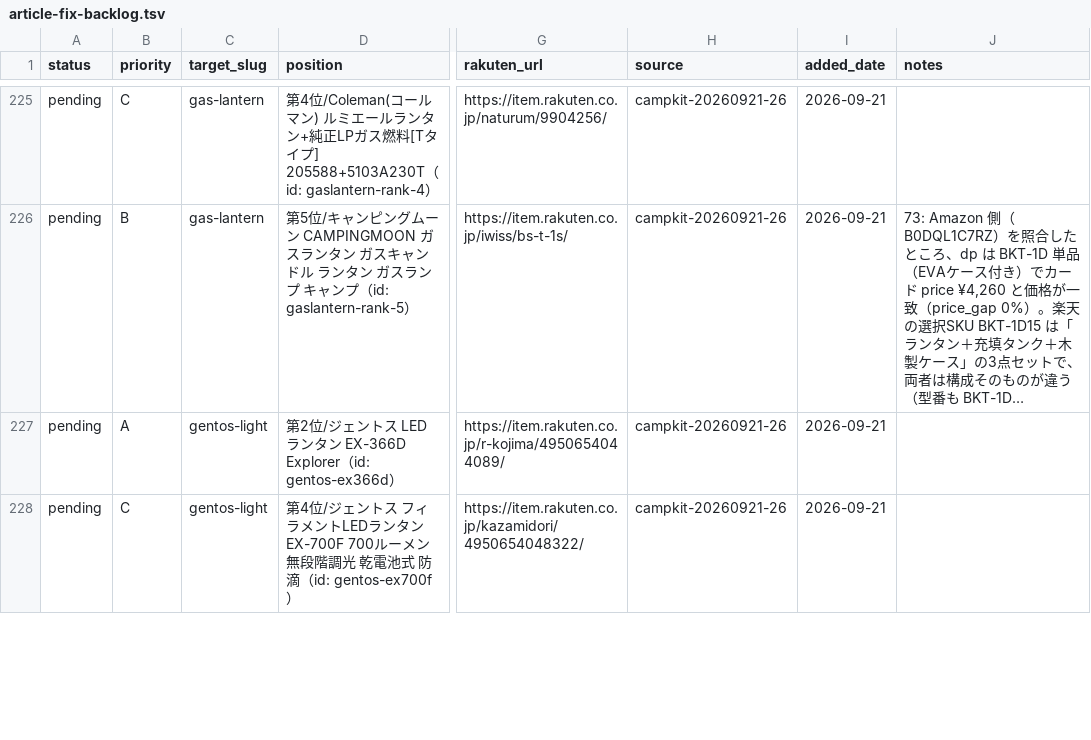
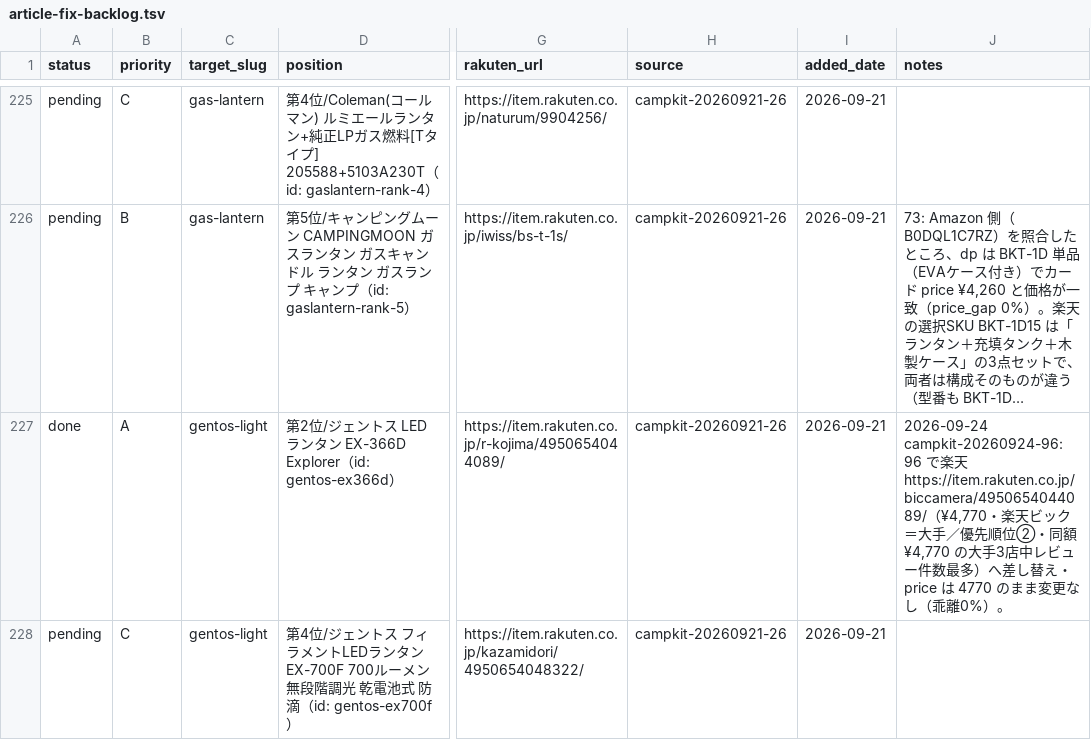
Before and after one commit to tanoue-boop/camp-kit-guide, a TSV file: _file/article-fix-backlog.tsv, drawn as a sheet; only a part is shown, gaps mark what is left out; long unchanged cells end in …; the diff covers the shown part only; the diff names each change by its address in the sheet, - before the commit and + after, or states it on an @@ line.

Commit message:
chore: 楽天404是正 96 台帳同期・TASK_ID更新（campkit-20260924-96）

```diff
--- a/_file/article-fix-backlog.tsv
+++ b/_file/article-fix-backlog.tsv
-A227 (status): pending
+A227 (status): done
-J227 (notes): (empty)
+J227 (notes): 2026-09-24 campkit-20260924-96: 96 で楽天 https://item.rakuten.co.jp/biccamera/4950654044089/（¥4,770・楽天ビック＝大手／優先順位②・同額 ¥4,770 の大手3店中レビュー件数最多）へ差し替え・price は 4770 のまま変更なし（乖離0%）。
```
Also changed, not shown: 12 edited cells elsewhere in this file, _file/amazon-asin-check.tsv, 1 other file.
